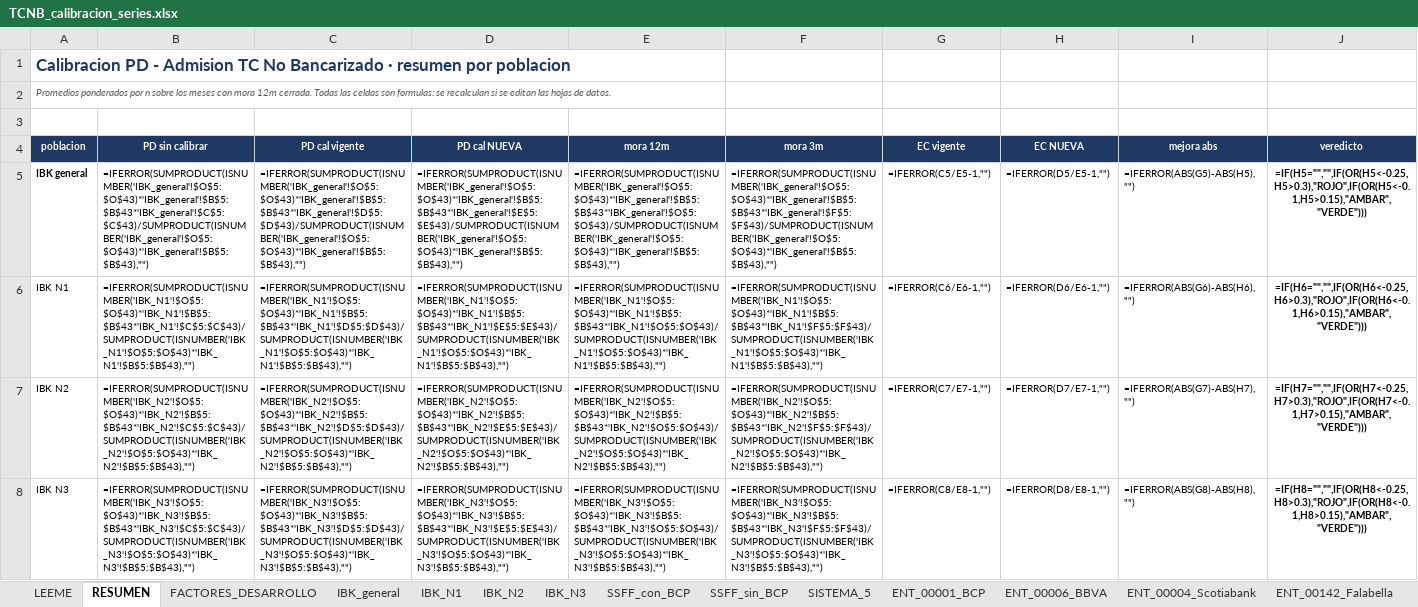
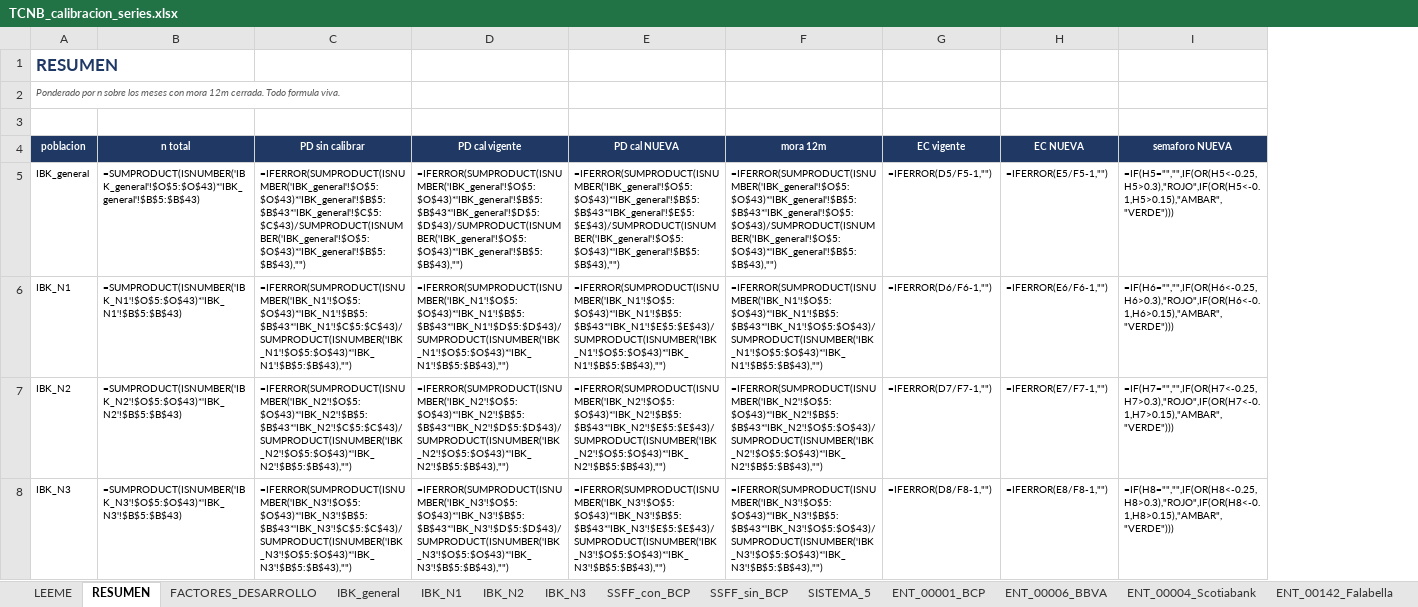
Before and after one commit to KARL961709/mcp-runner, an Excel workbook: entregables/TCNB_calibracion_series.xlsx, sheet RESUMEN, drawn as a sheet; only a part is shown; values as stored, in another font and other column widths than the file's, no borders; formulas without a stored value are shown as written; removed rows and columns are numbered as before the commit, all else as after; the diff covers the shown part only; the diff names each change by its address in the sheet, - before the commit and + after, or states it on an @@ line.

```diff
--- a/entregables/TCNB_calibracion_series.xlsx (sheet RESUMEN)
+++ b/entregables/TCNB_calibracion_series.xlsx (sheet RESUMEN)
+column B (n total), rows 5-8: =SUMPRODUCT(ISNUMBER('IBK_general'!$O$5:$O$43)*'IBK_general'!$B$5:$B$43) | =SUMPRODUCT(ISNUMBER('IBK_N1'!$O$5:$O$43)*'IBK_N1'!$B$5:$B$43) | =SUMPRODUCT(ISNUMBER('IBK_N2'!$O$5:$O$43)*'IBK_N2'!$B$5:$B$43) | =SUMPRODUCT(ISNUMBER('IBK_N3'!$O$5:$O$43)*'IBK_N3'!$B$5:$B$43)
-column F (mora 3m), rows 5-8: =IFERROR(SUMPRODUCT(ISNUMBER('IBK_general'!$O$5:$O$43)*'IBK_general'!$B$5:$B$43*'IBK_general'!$F$5:$F$43)/SUMPRODUCT(ISNUMBER('IBK_general'!$O$5:$O$43)*'IBK_general'!$B$5:$B$43),"") | =IFERROR(SUMPRODUCT(ISNUMBER('IBK_N1'!$O$5:$O$43)*'IBK_N1'!$B$5:$B$43*'IBK_N1'!$F$5:$F$43)/SUMPRODUCT(ISNUMBER('IBK_N1'!$O$5:$O$43)*'IBK_N1'!$B$5:$B$43),"") | =IFERROR(SUMPRODUCT(ISNUMBER('IBK_N2'!$O$5:$O$43)*'IBK_N2'!$B$5:$B$43*'IBK_N2'!$F$5:$F$43)/SUMPRODUCT(ISNUMBER('IBK_N2'!$O$5:$O$43)*'IBK_N2'!$B$5:$B$43),"") | =IFERROR(SUMPRODUCT(ISNUMBER('IBK_N3'!$O$5:$O$43)*'IBK_N3'!$B$5:$B$43*'IBK_N3'!$F$5:$F$43)/SUMPRODUCT(ISNUMBER('IBK_N3'!$O$5:$O$43)*'IBK_N3'!$B$5:$B$43),"")
-column I (mejora abs), rows 5-8: =IFERROR(ABS(G5)-ABS(H5),"") | =IFERROR(ABS(G6)-ABS(H6),"") | =IFERROR(ABS(G7)-ABS(H7),"") | =IFERROR(ABS(G8)-ABS(H8),"")
-A1 (poblacion): Calibracion PD - Admision TC No Bancarizado · resumen por poblacion
+A1 (poblacion): RESUMEN
-A2 (poblacion): Promedios ponderados por n sobre los meses con mora 12m cerrada. Todas las celdas son formulas: se recalculan si se editan las hojas de datos.
+A2 (poblacion): Ponderado por n sobre los meses con mora 12m cerrada. Todo formula viva.
-I4: veredicto
+I4: semaforo NUEVA
-A5 (poblacion): IBK general
+A5 (poblacion): IBK_general
-A5 bold: on
+A5 bold: off
-G5 (EC vigente): =IFERROR(C5/E5-1,"")
+G5 (EC vigente): =IFERROR(D5/F5-1,"")
-H5 (EC NUEVA): =IFERROR(D5/E5-1,"")
+H5 (EC NUEVA): =IFERROR(E5/F5-1,"")
@@ I5:I8 bold: on → off, alignment: center → left @@
-A6 (poblacion): IBK N1
+A6 (poblacion): IBK_N1
-G6 (EC vigente): =IFERROR(C6/E6-1,"")
+G6 (EC vigente): =IFERROR(D6/F6-1,"")
-H6 (EC NUEVA): =IFERROR(D6/E6-1,"")
+H6 (EC NUEVA): =IFERROR(E6/F6-1,"")
-A7 (poblacion): IBK N2
+A7 (poblacion): IBK_N2
-G7 (EC vigente): =IFERROR(C7/E7-1,"")
+G7 (EC vigente): =IFERROR(D7/F7-1,"")
-H7 (EC NUEVA): =IFERROR(D7/E7-1,"")
+H7 (EC NUEVA): =IFERROR(E7/F7-1,"")
-A8 (poblacion): IBK N3
+A8 (poblacion): IBK_N3
-G8 (EC vigente): =IFERROR(C8/E8-1,"")
+G8 (EC vigente): =IFERROR(D8/F8-1,"")
-H8 (EC NUEVA): =IFERROR(D8/E8-1,"")
+H8 (EC NUEVA): =IFERROR(E8/F8-1,"")
```
Also changed, not shown: 3 removed rows, 21 edited cells and cell formats elsewhere in this sheet, sheet IBK_N1, sheet IBK_N2, sheet IBK_N3, sheet IBK_general, sheet ENT_00004_Scotiabank, sheet ENT_00142_Falabella, 7 more sheets.
